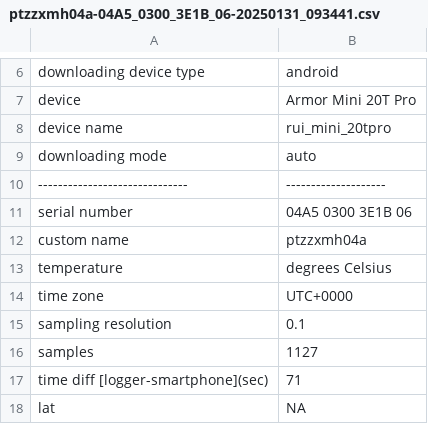
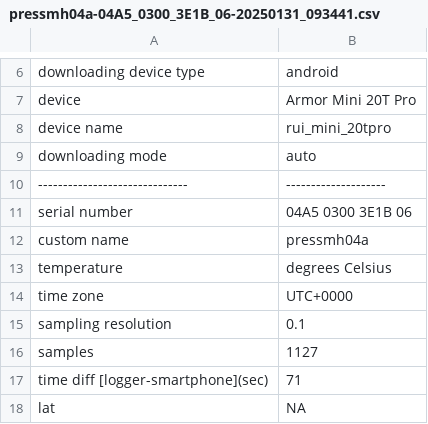
Before and after one commit to ruiseabra/envlogger, a CSV file: inst/extdata/press/2025-01-31/pressmh04a-04A5_0300_3E1B_06-20250131_093441.csv (was inst/extdata/ptzzx/2025-01-31/ptzzxmh04a-04A5_0300_3E1B_06-20250131_093441.csv), drawn as a sheet; only a part is shown, gaps mark what is left out.

```diff
--- a/inst/extdata/ptzzx/2025-01-31/ptzzxmh04a-04A5_0300_3E1B_06-20250131_093441.csv
+++ b/inst/extdata/press/2025-01-31/pressmh04a-04A5_0300_3E1B_06-20250131_093441.csv
@@ -11,3 +11,3 @@ downloading mode, auto
 serial number, 04A5 0300 3E1B 06
-custom name, ptzzxmh04a
+custom name, pressmh04a
 temperature, degrees Celsius
```
Also changed, not shown: inst/extdata/press/2025-01-31/pressmc01b-0405_F000_5411_01-20250131_093703.csv, 6 other files.
